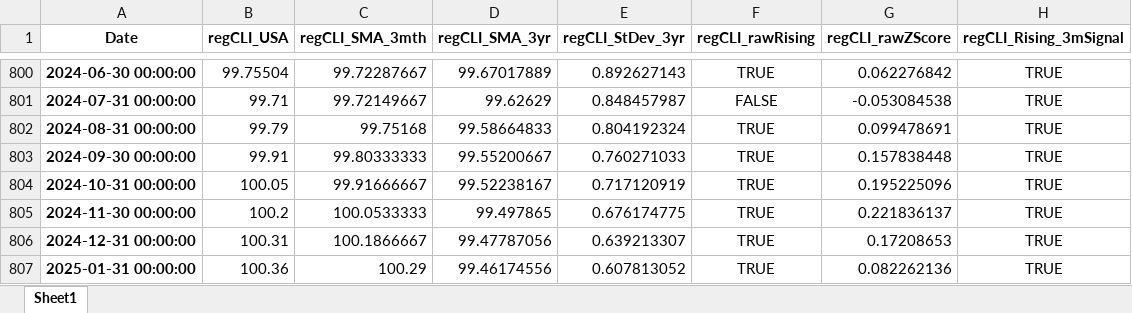
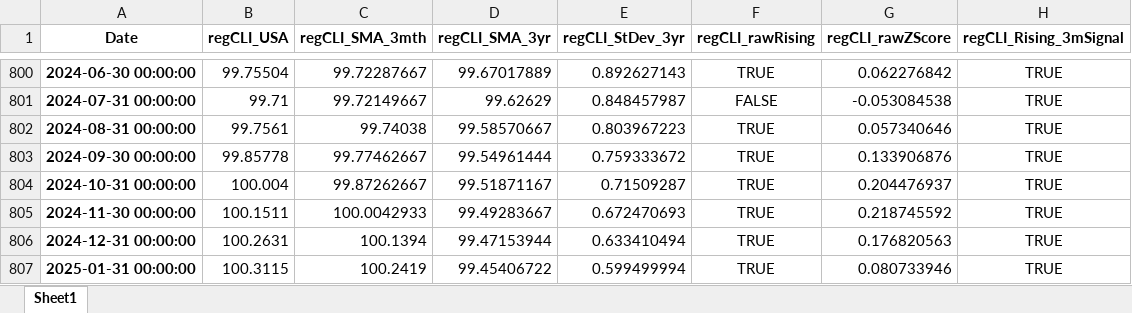
Before and after one commit to AtchisonAnalytics/AtchisonAnalytics.github.io, an Excel workbook: AtchisonRegime/Outputs/USA/df_regCLI_USA.xlsx, sheet Sheet1, drawn as a sheet; only a part is shown, gaps mark what is left out; values as stored, in another font and other column widths than the file's, no borders; the diff covers the shown part only; the diff names each change by its address in the sheet, - before the commit and + after, or states it on an @@ line.

```diff
--- a/AtchisonRegime/Outputs/USA/df_regCLI_USA.xlsx (sheet Sheet1)
+++ b/AtchisonRegime/Outputs/USA/df_regCLI_USA.xlsx (sheet Sheet1)
-B802 (regCLI_USA): 99.79
+B802 (regCLI_USA): 99.7561
-C802 (regCLI_SMA_3mth): 99.75168
+C802 (regCLI_SMA_3mth): 99.74038
-D802 (regCLI_SMA_3yr): 99.58664833
+D802 (regCLI_SMA_3yr): 99.58570667
-E802 (regCLI_StDev_3yr): 0.804192324
+E802 (regCLI_StDev_3yr): 0.803967223
-G802 (regCLI_rawZScore): 0.099478691
+G802 (regCLI_rawZScore): 0.057340646
-B803 (regCLI_USA): 99.91
+B803 (regCLI_USA): 99.85778
-C803 (regCLI_SMA_3mth): 99.80333333
+C803 (regCLI_SMA_3mth): 99.77462667
-D803 (regCLI_SMA_3yr): 99.55200667
+D803 (regCLI_SMA_3yr): 99.54961444
-E803 (regCLI_StDev_3yr): 0.760271033
+E803 (regCLI_StDev_3yr): 0.759333672
-G803 (regCLI_rawZScore): 0.157838448
+G803 (regCLI_rawZScore): 0.133906876
-B804 (regCLI_USA): 100.05
+B804 (regCLI_USA): 100.004
-C804 (regCLI_SMA_3mth): 99.91666667
+C804 (regCLI_SMA_3mth): 99.87262667
-D804 (regCLI_SMA_3yr): 99.52238167
+D804 (regCLI_SMA_3yr): 99.51871167
-E804 (regCLI_StDev_3yr): 0.717120919
+E804 (regCLI_StDev_3yr): 0.71509287
-G804 (regCLI_rawZScore): 0.195225096
+G804 (regCLI_rawZScore): 0.204476937
-B805 (regCLI_USA): 100.2
+B805 (regCLI_USA): 100.1511
-C805 (regCLI_SMA_3mth): 100.0533333
+C805 (regCLI_SMA_3mth): 100.0042933
-D805 (regCLI_SMA_3yr): 99.497865
+D805 (regCLI_SMA_3yr): 99.49283667
-E805 (regCLI_StDev_3yr): 0.676174775
+E805 (regCLI_StDev_3yr): 0.672470693
-G805 (regCLI_rawZScore): 0.221836137
+G805 (regCLI_rawZScore): 0.218745592
-B806 (regCLI_USA): 100.31
+B806 (regCLI_USA): 100.2631
-C806 (regCLI_SMA_3mth): 100.1866667
+C806 (regCLI_SMA_3mth): 100.1394
-D806 (regCLI_SMA_3yr): 99.47787056
+D806 (regCLI_SMA_3yr): 99.47153944
-E806 (regCLI_StDev_3yr): 0.639213307
+E806 (regCLI_StDev_3yr): 0.633410494
-G806 (regCLI_rawZScore): 0.17208653
+G806 (regCLI_rawZScore): 0.176820563
-B807 (regCLI_USA): 100.36
+B807 (regCLI_USA): 100.3115
-C807 (regCLI_SMA_3mth): 100.29
+C807 (regCLI_SMA_3mth): 100.2419
-D807 (regCLI_SMA_3yr): 99.46174556
+D807 (regCLI_SMA_3yr): 99.45406722
-E807 (regCLI_StDev_3yr): 0.607813052
+E807 (regCLI_StDev_3yr): 0.599499994
-G807 (regCLI_rawZScore): 0.082262136
+G807 (regCLI_rawZScore): 0.080733946
```
Also changed, not shown: 3 added rows and 25 edited cells elsewhere in this sheet, AtchisonRegime/Outputs/Aust/df_regCLI_Aust.xlsx, AtchisonRegime/Outputs/USA/USA500/df_TESTCONTOUR_rawData.xlsx, 46 other files.
